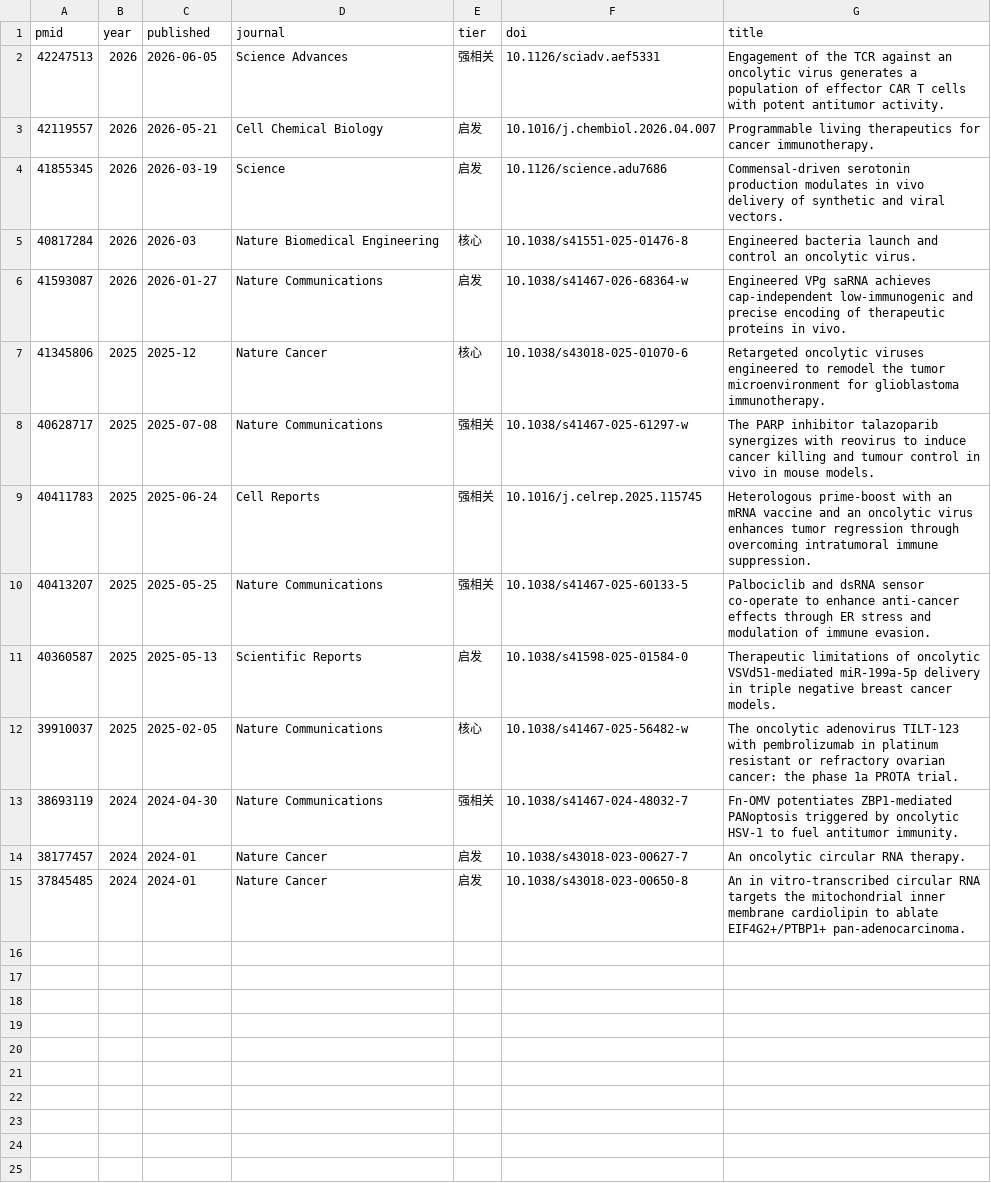
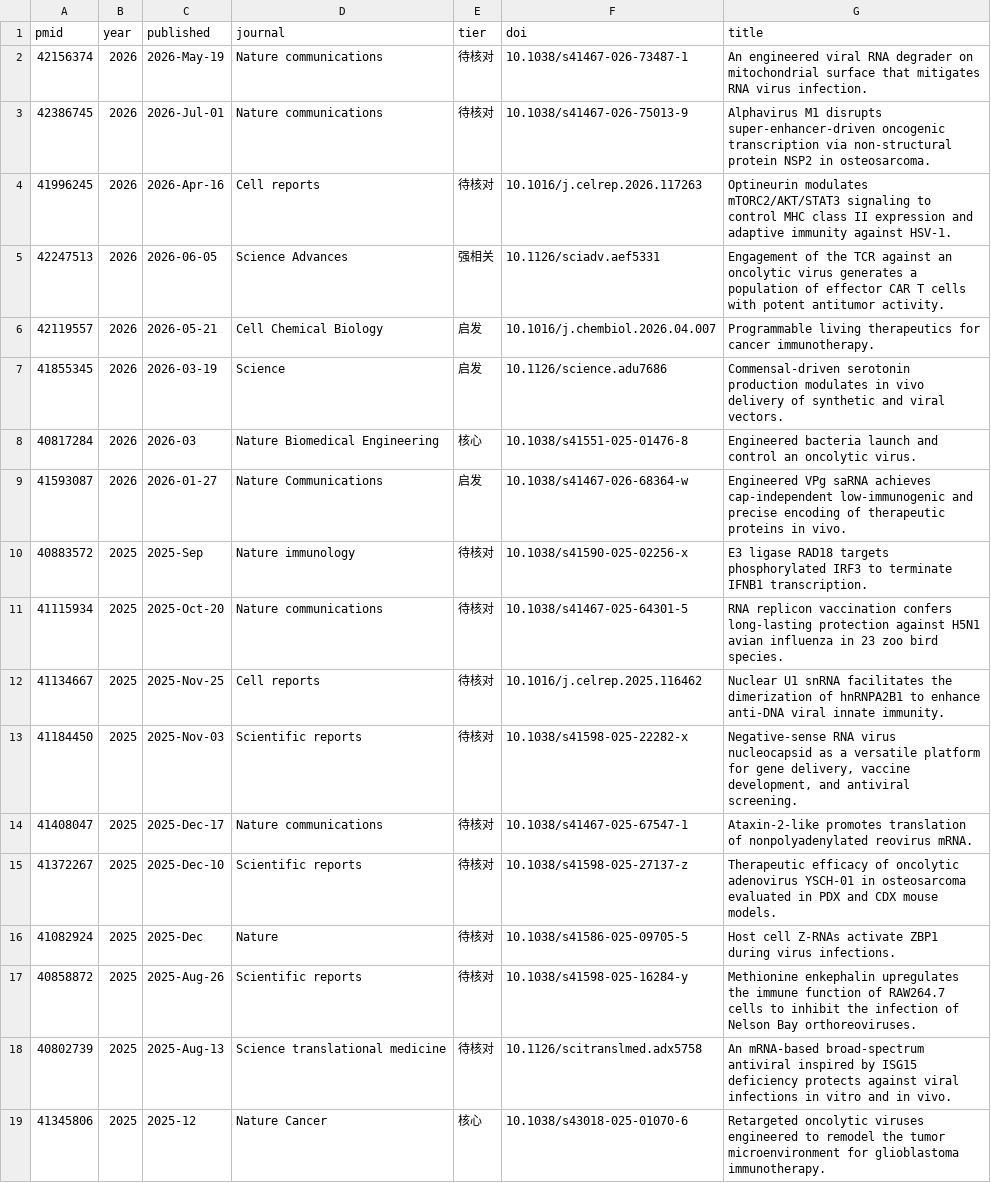
Before and after one commit to dfistc/oncolytic-rna-circuit-literature, a CSV file: data/literature.csv, drawn as a sheet; only a part is shown; the shorter side is filled out with more unchanged rows; the diff names each change by its address in the sheet, - before the commit and + after, or states it on an @@ line.

```diff
--- a/data/literature.csv
+++ b/data/literature.csv
+row 2: 42156374 | 2026 | 2026-May-19 | Nature communications | 待核对 | 10.1038/s41467-026-73487-1 | An engineered viral RNA degrader on mitochondrial surface that mitigates RNA virus infection.
+row 3: 42386745 | 2026 | 2026-Jul-01 | Nature communications | 待核对 | 10.1038/s41467-026-75013-9 | Alphavirus M1 disrupts super-enhancer-driven oncogenic transcription via non-structural protein NSP2 in osteosarcoma.
+row 4: 41996245 | 2026 | 2026-Apr-16 | Cell reports | 待核对 | 10.1016/j.celrep.2026.117263 | Optineurin modulates mTORC2/AKT/STAT3 signaling to control MHC class II expression and adaptive immunity against HSV-1.
+row 10: 40883572 | 2025 | 2025-Sep | Nature immunology | 待核对 | 10.1038/s41590-025-02256-x | E3 ligase RAD18 targets phosphorylated IRF3 to terminate IFNB1 transcription.
+row 11: 41115934 | 2025 | 2025-Oct-20 | Nature communications | 待核对 | 10.1038/s41467-025-64301-5 | RNA replicon vaccination confers long-lasting protection against H5N1 avian influenza in 23 zoo bird species.
+row 12: 41134667 | 2025 | 2025-Nov-25 | Cell reports | 待核对 | 10.1016/j.celrep.2025.116462 | Nuclear U1 snRNA facilitates the dimerization of hnRNPA2B1 to enhance anti-DNA viral innate immunity.
+row 13: 41184450 | 2025 | 2025-Nov-03 | Scientific reports | 待核对 | 10.1038/s41598-025-22282-x | Negative-sense RNA virus nucleocapsid as a versatile platform for gene delivery, vaccine development, and antiviral screening.
+row 14: 41408047 | 2025 | 2025-Dec-17 | Nature communications | 待核对 | 10.1038/s41467-025-67547-1 | Ataxin-2-like promotes translation of nonpolyadenylated reovirus mRNA.
+row 15: 41372267 | 2025 | 2025-Dec-10 | Scientific reports | 待核对 | 10.1038/s41598-025-27137-z | Therapeutic efficacy of oncolytic adenovirus YSCH-01 in osteosarcoma evaluated in PDX and CDX mouse models.
+row 16: 41082924 | 2025 | 2025-Dec | Nature | 待核对 | 10.1038/s41586-025-09705-5 | Host cell Z-RNAs activate ZBP1 during virus infections.
+row 17: 40858872 | 2025 | 2025-Aug-26 | Scientific reports | 待核对 | 10.1038/s41598-025-16284-y | Methionine enkephalin upregulates the immune function of RAW264.7 cells to inhibit the infection of Nelson Bay orthoreoviruses.
+row 18: 40802739 | 2025 | 2025-Aug-13 | Science translational medicine | 待核对 | 10.1126/scitranslmed.adx5758 | An mRNA-based broad-spectrum antiviral inspired by ISG15 deficiency protects against viral infections in vitro and in vivo.
```
Also changed, not shown: 1 other file.
